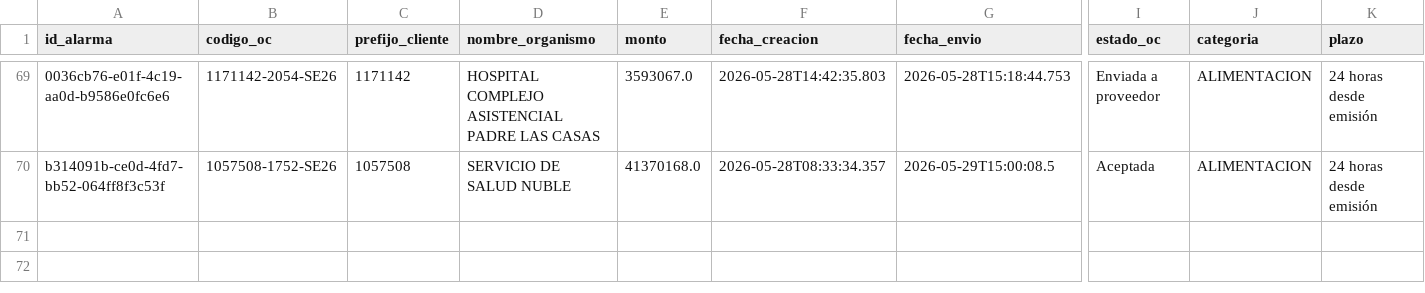
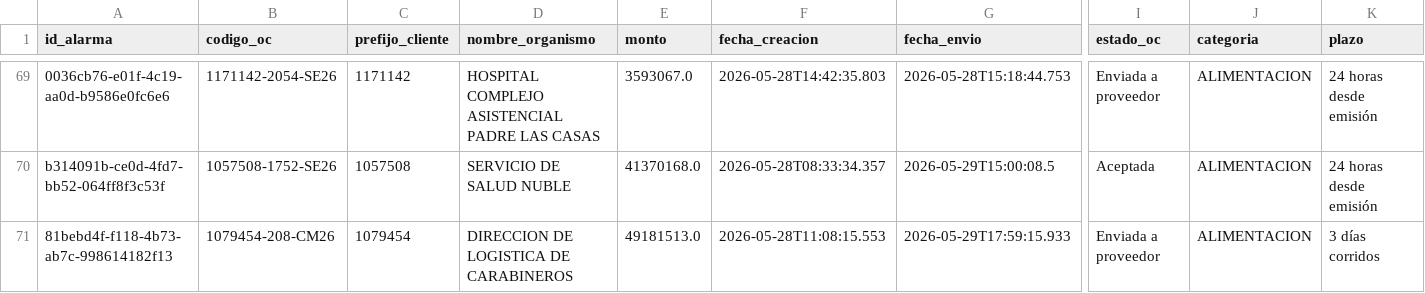
Before and after one commit to hurtadodaniel/mp, a CSV file: data/alarmas.csv, drawn as a sheet; only a part is shown, gaps mark what is left out; rows hold the shown columns only; the diff names each change by its address in the sheet, - before the commit and + after, or states it on an @@ line.

```diff
--- a/data/alarmas.csv
+++ b/data/alarmas.csv
+row 71: 81bebd4f-f118-4b73-ab7c-998614182f13 | 1079454-208-CM26 | 1079454 | DIRECCION DE LOGISTICA DE CARABINEROS | 49181513.0 | 2026-05-28T11:08:15.553 | 2026-05-29T17:59:15.933 | Enviada a proveedor | ALIMENTACION | 3 días corridos
```
Also changed, not shown: data/ordenes_detalle.csv, 2 other files.
